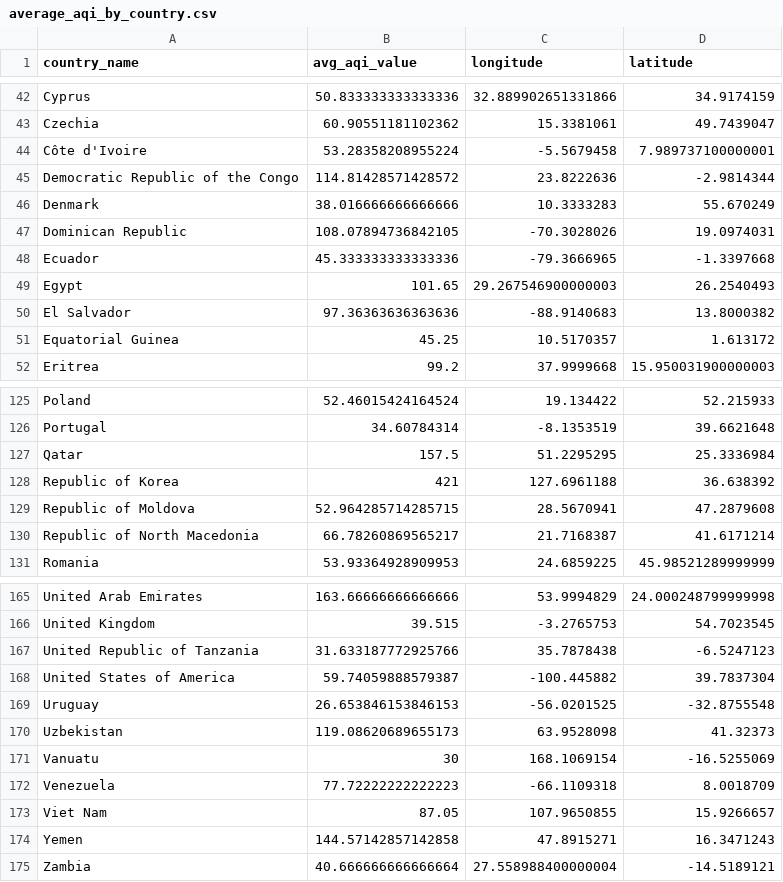
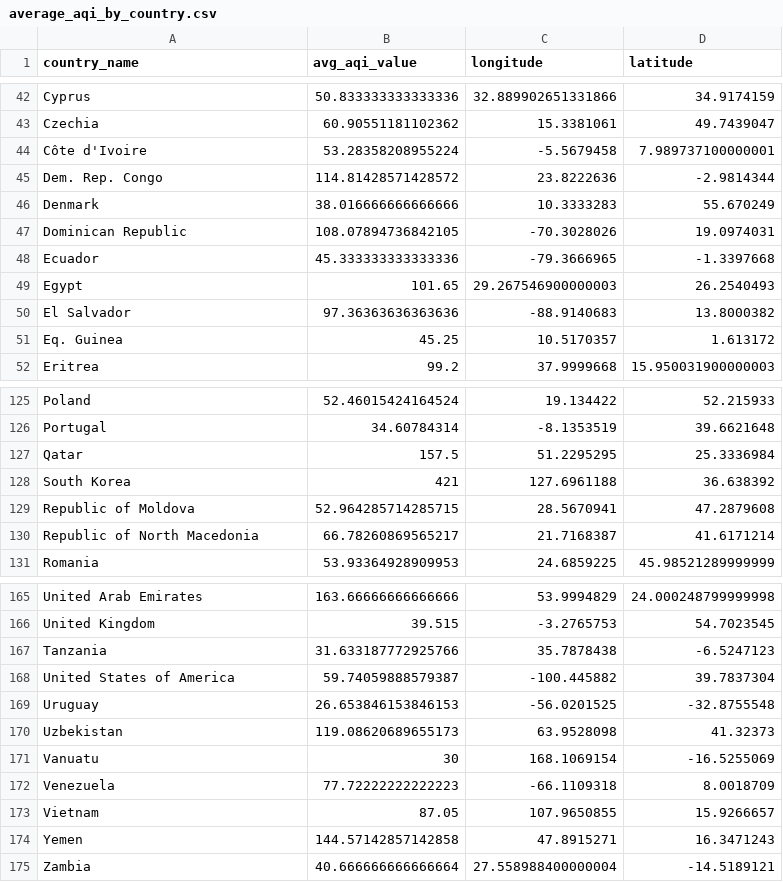
Before and after one commit to Hatem-T/FIT3179, a CSV file: A2/data/average_aqi_by_country.csv, drawn as a sheet; only a part is shown, gaps mark what is left out; the diff covers the shown part only.

```diff
--- a/A2/data/average_aqi_by_country.csv
+++ b/A2/data/average_aqi_by_country.csv
@@ -44,3 +44,3 @@ Czechia,60.90551181102362,15.3381061,49.7439047
 Côte d'Ivoire,53.28358208955224,-5.5679458,7.989737100000001
-Democratic Republic of the Congo,114.81428571428572,23.8222636,-2.9814344
+Dem. Rep. Congo,114.81428571428572,23.8222636,-2.9814344
 Denmark,38.016666666666666,10.3333283,55.670249
@@ -50,3 +50,3 @@ Egypt,101.65,29.267546900000003,26.2540493
 El Salvador,97.36363636363636,-88.9140683,13.8000382
-Equatorial Guinea,45.25,10.5170357,1.613172
+Eq. Guinea,45.25,10.5170357,1.613172
 Eritrea,99.2,37.9999668,15.950031900000003
@@ -127,3 +127,3 @@ Portugal,34.60784314,-8.1353519,39.6621648
 Qatar,157.5,51.2295295,25.3336984
-Republic of Korea,421,127.6961188,36.638392
+South Korea,421,127.6961188,36.638392
 Republic of Moldova,52.964285714285715,28.5670941,47.2879608
@@ -166,3 +166,3 @@ United Arab Emirates,163.66666666666666,53.9994829,24.000248799999998
 United Kingdom,39.515,-3.2765753,54.7023545
-United Republic of Tanzania,31.633187772925766,35.7878438,-6.5247123
+Tanzania,31.633187772925766,35.7878438,-6.5247123
 United States of America,59.74059888579387,-100.445882,39.7837304
@@ -172,3 +172,3 @@ Vanuatu,30,168.1069154,-16.5255069
 Venezuela ,77.72222222222223,-66.1109318,8.0018709
-Viet Nam,87.05,107.9650855,15.9266657
+Vietnam,87.05,107.9650855,15.9266657
 Yemen,144.57142857142858,47.8915271,16.3471243
```
Also changed, not shown: 7 edited cells elsewhere in this file.
